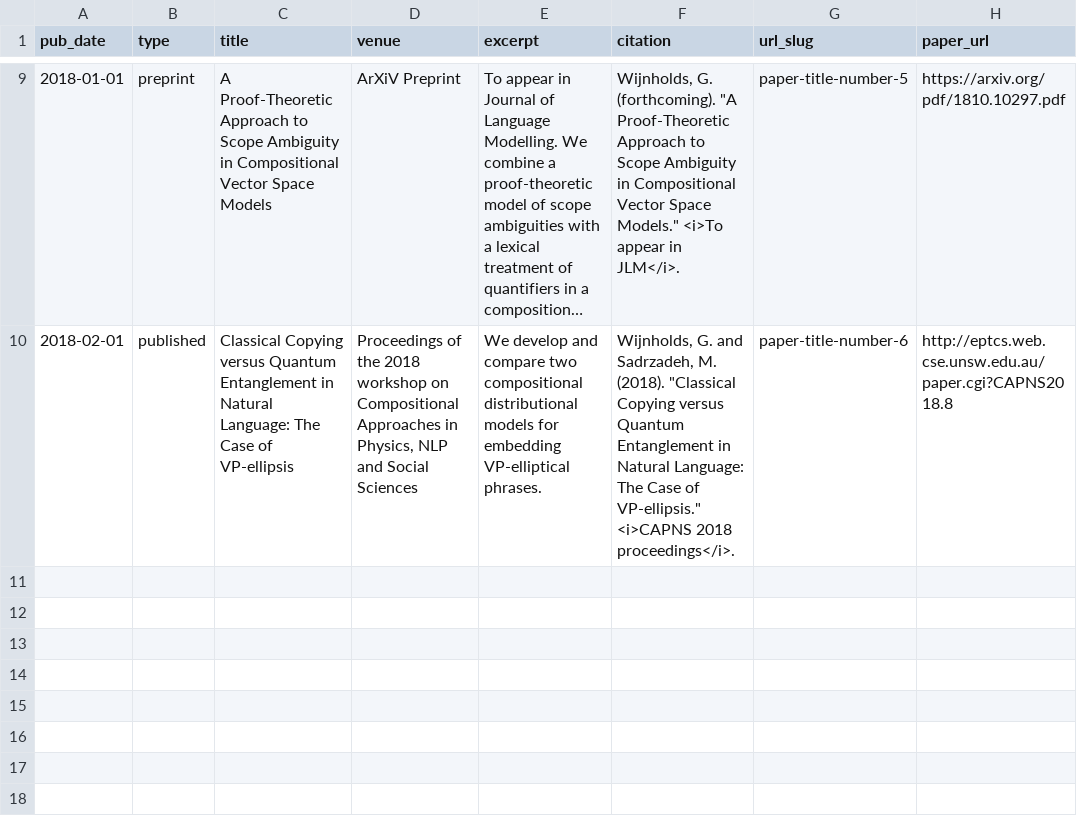
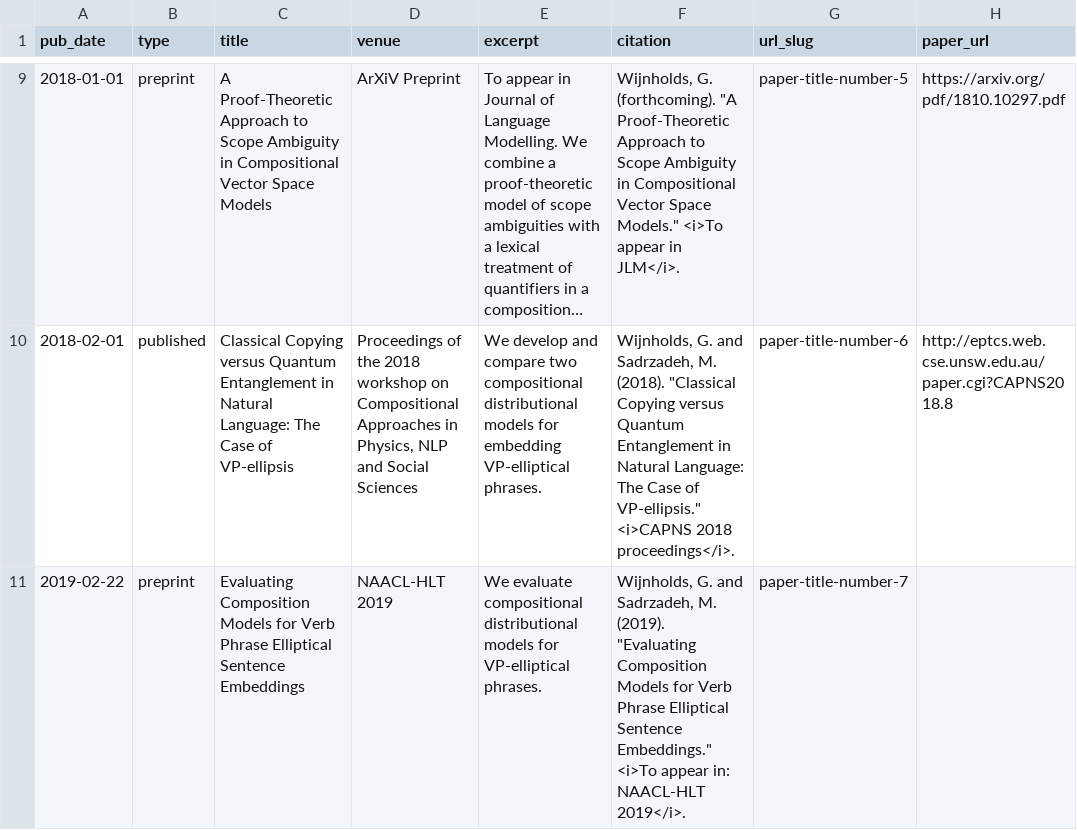
Before and after one commit to gijswijnholds/gijswijnholds.github.io, a TSV file: markdown_generator/publications.tsv, drawn as a sheet; only a part is shown, gaps mark what is left out; long unchanged cells end in …; the diff names each change by its address in the sheet, - before the commit and + after, or states it on an @@ line.

Commit message:
Added NAACL submission after acceptance.

```diff
--- a/markdown_generator/publications.tsv
+++ b/markdown_generator/publications.tsv
+row 11: 2019-02-22 | preprint | Evaluating Composition Models for Verb Phrase Elliptical Sentence Embeddings | NAACL-HLT 2019 | We evaluate compositional distributional models for VP-elliptical phrases. | Wijnholds, G. and Sadrzadeh, M. (2019). "Evaluating Composition Models for Verb Phrase Elliptical Sentence Embeddings." <i>To appear in: NAACL-HLT 2019</i>. | paper-title-number-7
```
Also changed, not shown: 2 other files.
